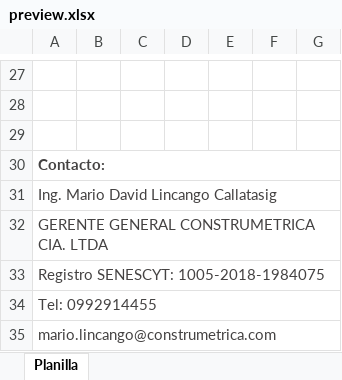
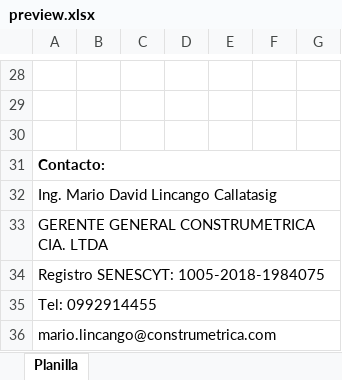
Before and after one commit to RodARWx/ConstruProformas, an Excel workbook: backend/preview.xlsx, sheet Planilla, drawn as a sheet; only a part is shown, gaps mark what is left out; values as stored, in another font and other column widths than the file's, no borders; charts and pictures not drawn; addresses are those after the commit; the diff covers the shown part only; the diff names each change by its address in the sheet, - before the commit and + after, or states it on an @@ line.

```diff
--- a/backend/preview.xlsx (sheet Planilla)
+++ b/backend/preview.xlsx (sheet Planilla)
-A31:A36 text colour: #444242
+A31:A36 text colour: black
```
Also changed, not shown: 1 added row, 10 edited cells and cell formats elsewhere in this sheet, charts or pictures, Plantilla generación de proformas.xlsx, backend/preview_out.xlsx, 7 other files.
